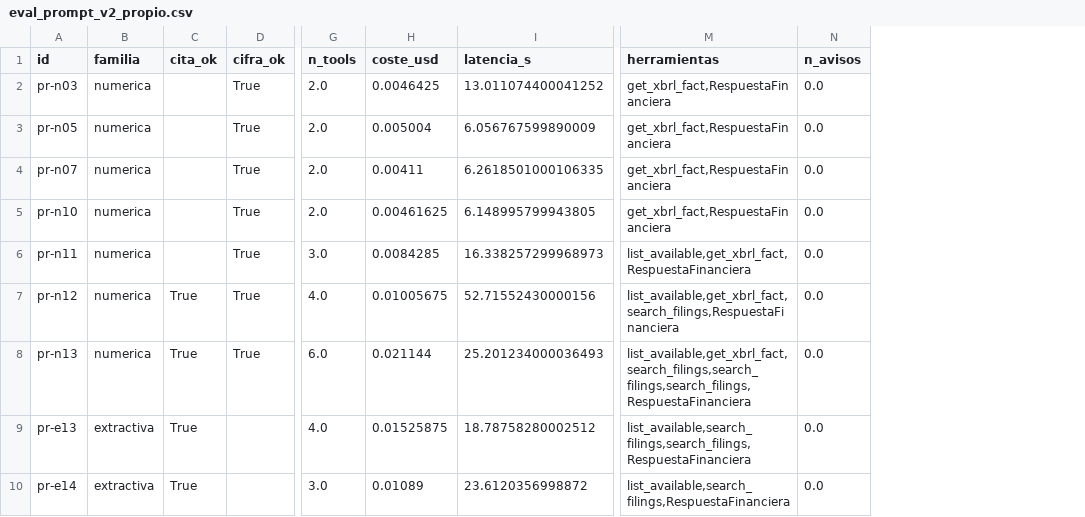
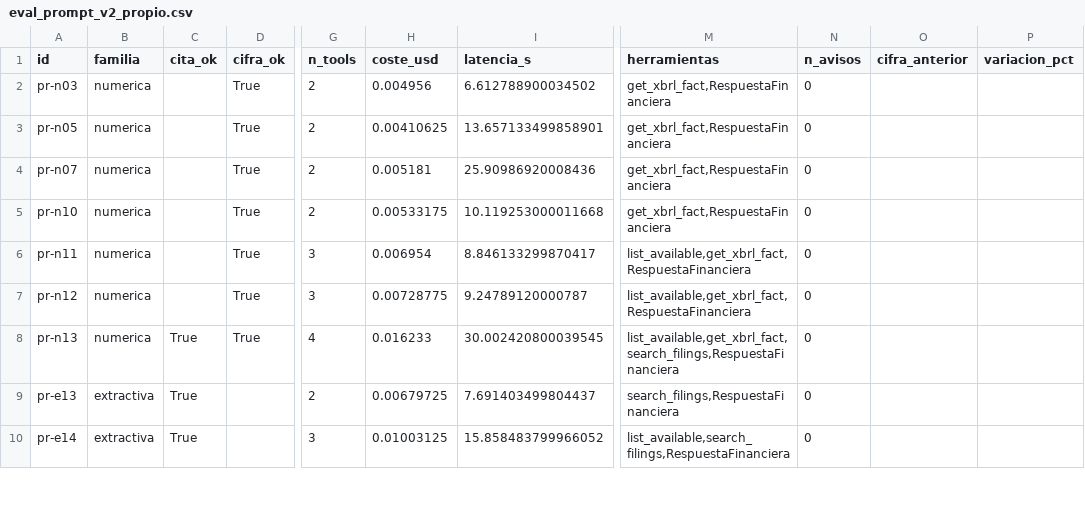
Before and after one commit to eglezarr/sec-10k-agents, a CSV file: resultados/eval_prompt_v2_propio.csv, drawn as a sheet; only a part is shown, gaps mark what is left out; the diff covers the shown part only; the diff names each change by its address in the sheet, - before the commit and + after, or states it on an @@ line.

```diff
--- a/resultados/eval_prompt_v2_propio.csv
+++ b/resultados/eval_prompt_v2_propio.csv
+column O (cifra_anterior), empty
+column P (variacion_pct), empty
-G2:G5 (n_tools): 2.0
+G2:G5 (n_tools): 2
-H2 (coste_usd): 0.0046425
+H2 (coste_usd): 0.004956
-I2 (latencia_s): 13.011074400041252
+I2 (latencia_s): 6.612788900034502
-N2:N10 (n_avisos): 0.0
+N2:N10 (n_avisos): 0
-H3 (coste_usd): 0.005004
+H3 (coste_usd): 0.00410625
-I3 (latencia_s): 6.056767599890009
+I3 (latencia_s): 13.657133499858901
-H4 (coste_usd): 0.00411
+H4 (coste_usd): 0.005181
-I4 (latencia_s): 6.2618501000106335
+I4 (latencia_s): 25.90986920008436
-H5 (coste_usd): 0.00461625
+H5 (coste_usd): 0.00533175
-I5 (latencia_s): 6.148995799943805
+I5 (latencia_s): 10.119253000011668
-G6 (n_tools): 3.0
+G6 (n_tools): 3
-H6 (coste_usd): 0.0084285
+H6 (coste_usd): 0.006954
-I6 (latencia_s): 16.338257299968973
+I6 (latencia_s): 8.846133299870417
-C7 (cita_ok): True
+C7 (cita_ok): (empty)
-G7 (n_tools): 4.0
+G7 (n_tools): 3
-H7 (coste_usd): 0.01005675
+H7 (coste_usd): 0.00728775
-I7 (latencia_s): 52.71552430000156
+I7 (latencia_s): 9.24789120000787
-M7 (herramientas): list_available,get_xbrl_fact,search_filings,RespuestaFinanciera
+M7 (herramientas): list_available,get_xbrl_fact,RespuestaFinanciera
-G8 (n_tools): 6.0
+G8 (n_tools): 4
-H8 (coste_usd): 0.021144
+H8 (coste_usd): 0.016233
-I8 (latencia_s): 25.201234000036493
+I8 (latencia_s): 30.002420800039545
-M8 (herramientas): list_available,get_xbrl_fact,search_filings,search_filings,search_filings,RespuestaFinanciera
+M8 (herramientas): list_available,get_xbrl_fact,search_filings,RespuestaFinanciera
-G9 (n_tools): 4.0
+G9 (n_tools): 2
-H9 (coste_usd): 0.01525875
+H9 (coste_usd): 0.00679725
-I9 (latencia_s): 18.78758280002512
+I9 (latencia_s): 7.691403499804437
-M9 (herramientas): list_available,search_filings,search_filings,RespuestaFinanciera
+M9 (herramientas): search_filings,RespuestaFinanciera
-G10 (n_tools): 3.0
+G10 (n_tools): 3
-H10 (coste_usd): 0.01089
+H10 (coste_usd): 0.01003125
-I10 (latencia_s): 23.6120356998872
+I10 (latencia_s): 15.858483799966052
```
Also changed, not shown: 73 edited cells elsewhere in this file, resultados/eval_final_oficial.csv, resultados/eval_final_propio.csv, 16 other files.
